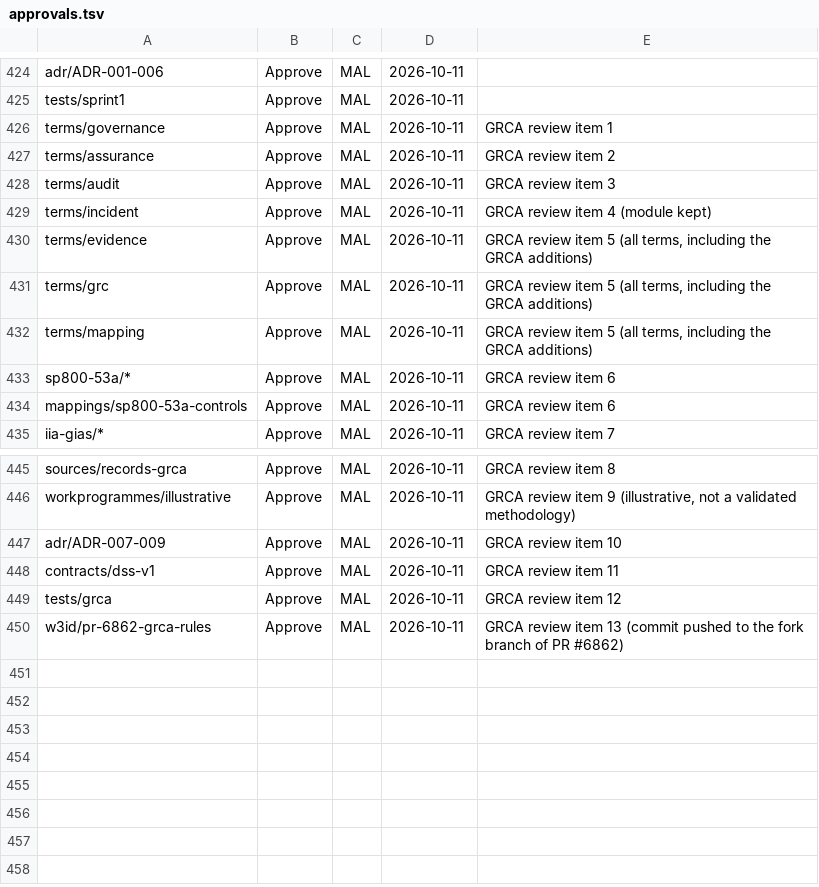
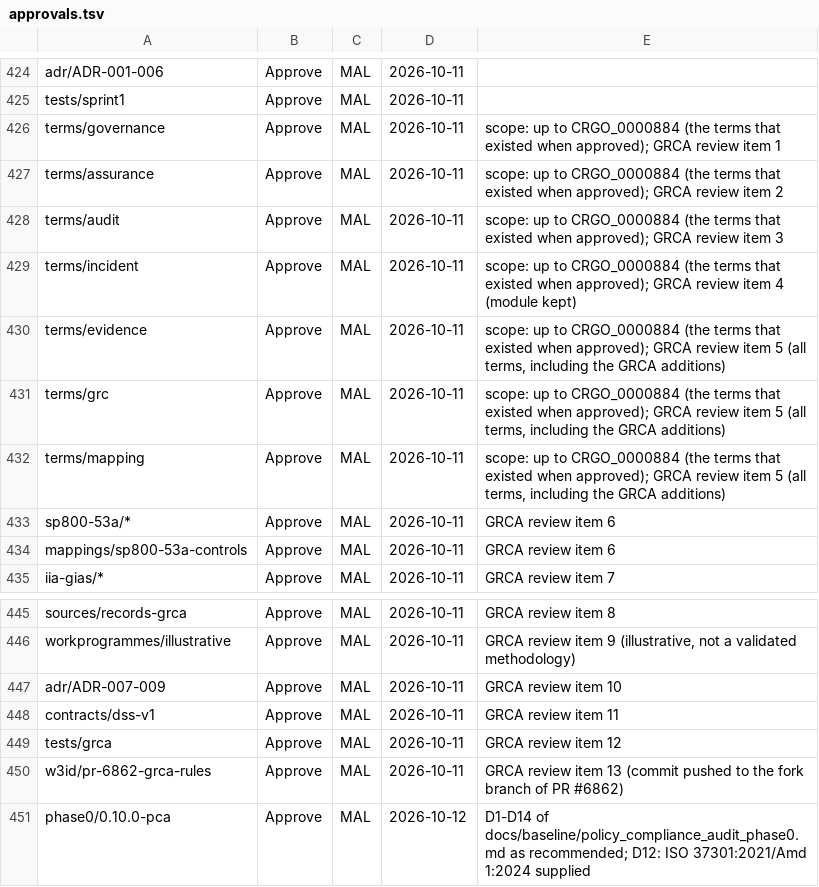
Before and after one commit to ITriskMgr/CyberRiskGuardian-Ontology, a TSV file: src/approvals.tsv, drawn as a sheet; only a part is shown, gaps mark what is left out.

```diff
--- a/src/approvals.tsv
+++ b/src/approvals.tsv
@@ -425,9 +425,9 @@ adr/ADR-001-006	Approve	MAL	2026-10-11
 tests/sprint1	Approve	MAL	2026-10-11	
-terms/governance	Approve	MAL	2026-10-11	GRCA review item 1
-terms/assurance	Approve	MAL	2026-10-11	GRCA review item 2
-terms/audit	Approve	MAL	2026-10-11	GRCA review item 3
-terms/incident	Approve	MAL	2026-10-11	GRCA review item 4 (module kept)
-terms/evidence	Approve	MAL	2026-10-11	GRCA review item 5 (all terms, including the GRCA additions)
-terms/grc	Approve	MAL	2026-10-11	GRCA review item 5 (all terms, including the GRCA additions)
-terms/mapping	Approve	MAL	2026-10-11	GRCA review item 5 (all terms, including the GRCA additions)
+terms/governance	Approve	MAL	2026-10-11	scope: up to CRGO_0000884 (the terms that existed when approved); GRCA review item 1
+terms/assurance	Approve	MAL	2026-10-11	scope: up to CRGO_0000884 (the terms that existed when approved); GRCA review item 2
+terms/audit	Approve	MAL	2026-10-11	scope: up to CRGO_0000884 (the terms that existed when approved); GRCA review item 3
+terms/incident	Approve	MAL	2026-10-11	scope: up to CRGO_0000884 (the terms that existed when approved); GRCA review item 4 (module kept)
+terms/evidence	Approve	MAL	2026-10-11	scope: up to CRGO_0000884 (the terms that existed when approved); GRCA review item 5 (all terms, including the GRCA additions)
+terms/grc	Approve	MAL	2026-10-11	scope: up to CRGO_0000884 (the terms that existed when approved); GRCA review item 5 (all terms, including the GRCA additions)
+terms/mapping	Approve	MAL	2026-10-11	scope: up to CRGO_0000884 (the terms that existed when approved); GRCA review item 5 (all terms, including the GRCA additions)
 sp800-53a/*	Approve	MAL	2026-10-11	GRCA review item 6
@@ -450 +450,2 @@ tests/grca	Approve	MAL	2026-10-11	GRCA review item 12
 w3id/pr-6862-grca-rules	Approve	MAL	2026-10-11	GRCA review item 13 (commit pushed to the fork branch of PR #6862)
+phase0/0.10.0-pca	Approve	MAL	2026-10-12	D1-D14 of docs/baseline/policy_compliance_audit_phase0.md as recommended; D12: ISO 37301:2021/Amd 1:2024 supplied
```
Also changed, not shown: src/ids.tsv, 35 other files.
